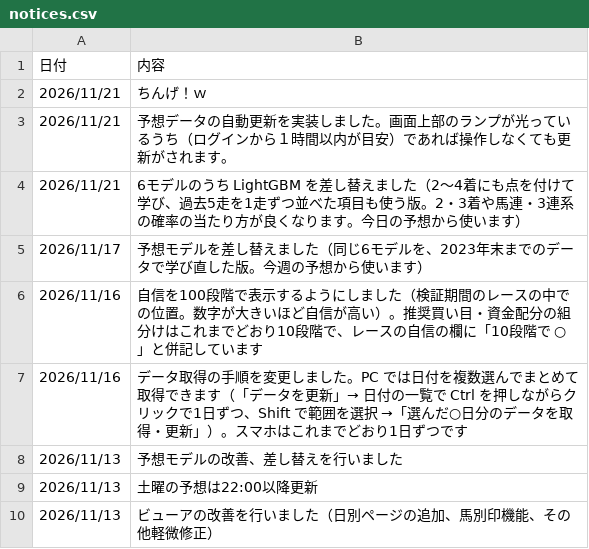
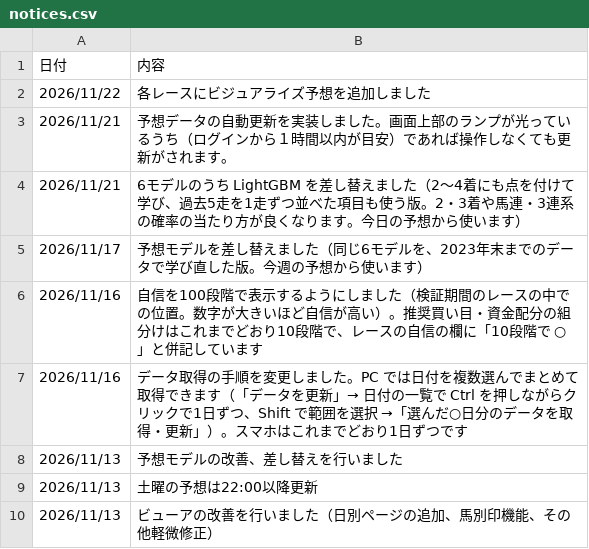
Before and after one commit to itry967/chimpo, a CSV file: notices.csv, drawn as a sheet.

Commit message:
お知らせを更新(本番タスクの画面から)

```diff
--- a/notices.csv
+++ b/notices.csv
@@ -1,3 +1,3 @@
 日付,内容
-2026/11/21,ちんげ！ｗ
+2026/11/22,各レースにビジュアライズ予想を追加しました
 2026/11/21,予想データの自動更新を実装しました。画面上部のランプが光っているうち（ログインから１時間以内が目安）であれば操作しなくても更新がされます。
```
